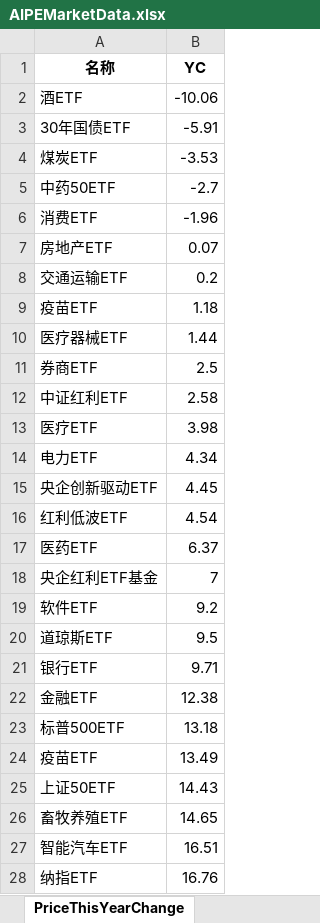
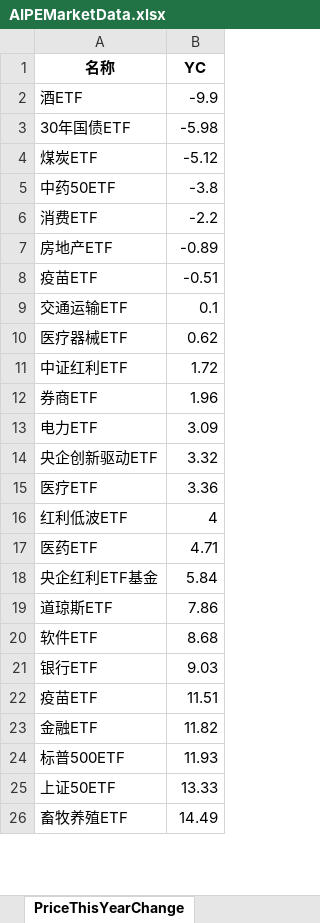
Before and after one commit to digital-era/AIPEMarketDashboard, an Excel workbook: AIPEMarketData.xlsx, sheet PriceThisYearChange, drawn as a sheet; only a part is shown; values as stored, in another font and other column widths than the file's, no borders; removed rows and columns are numbered as before the commit, all else as after; the diff covers the shown part only; the diff names each change by its address in the sheet, - before the commit and + after, or states it on an @@ line.

```diff
--- a/AIPEMarketData.xlsx (sheet PriceThisYearChange)
+++ b/AIPEMarketData.xlsx (sheet PriceThisYearChange)
-B2 (YC): -10.06
+B2 (YC): -9.9
-B3 (YC): -5.91
+B3 (YC): -5.98
-B4 (YC): -3.53
+B4 (YC): -5.12
-B5 (YC): -2.7
+B5 (YC): -3.8
-B6 (YC): -1.96
+B6 (YC): -2.2
-B7 (YC): 0.07
+B7 (YC): -0.89
-row 8: 交通运输ETF | 0.2
-B8 (YC): 1.18
+B8 (YC): -0.51
+row 9: 交通运输ETF | 0.1
-B10 (YC): 1.44
+B10 (YC): 0.62
-row 11: 券商ETF | 2.5
-B11 (YC): 2.58
+B11 (YC): 1.72
-row 13: 医疗ETF | 3.98
+row 12: 券商ETF | 1.96
-B13 (YC): 4.34
+B13 (YC): 3.09
-B14 (YC): 4.45
+B14 (YC): 3.32
+row 15: 医疗ETF | 3.36
-B16 (YC): 4.54
+B16 (YC): 4
-B17 (YC): 6.37
+B17 (YC): 4.71
-B18 (YC): 7
+B18 (YC): 5.84
-row 19: 软件ETF | 9.2
-B19 (YC): 9.5
+B19 (YC): 7.86
+row 20: 软件ETF | 8.68
-B21 (YC): 9.71
+B21 (YC): 9.03
+row 22: 疫苗ETF | 11.51
-B23 (YC): 12.38
+B23 (YC): 11.82
-B24 (YC): 13.18
+B24 (YC): 11.93
-row 24: 疫苗ETF | 13.49
-B25 (YC): 14.43
+B25 (YC): 13.33
-B26 (YC): 14.65
+B26 (YC): 14.49
-row 27: 智能汽车ETF | 16.51
-row 28: 纳指ETF | 16.76
```
Also changed, not shown: 7 added rows, 5 removed rows and 31 edited cells elsewhere in this sheet, sheet DistributeHotIndustry, sheet TopStockInTopPotScore, sheet TopStockIn5DaysMainFund, sheet PriceChangeFrom2021, sheet ShareChangeFrom2021, sheet ARGroup, 7 more sheets, 1 other file.
